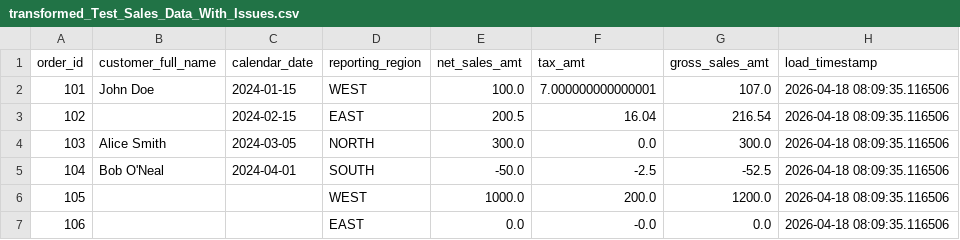
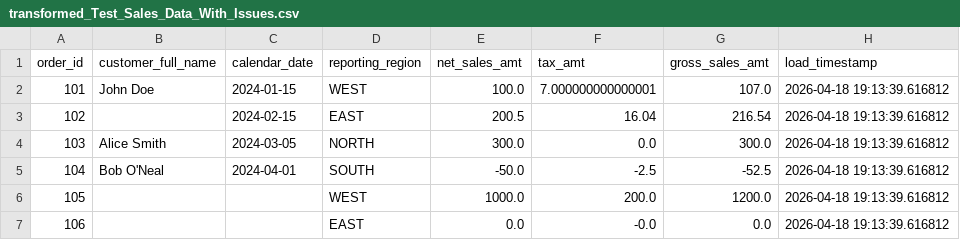
Before and after one commit to qwilso/Data_Project, a CSV file: ETL_Folder/Target_Folder/transformed_Test_Sales_Data_With_Issues.csv, drawn as a sheet.

```diff
--- a/ETL_Folder/Target_Folder/transformed_Test_Sales_Data_With_Issues.csv
+++ b/ETL_Folder/Target_Folder/transformed_Test_Sales_Data_With_Issues.csv
@@ -1,7 +1,7 @@
 order_id,customer_full_name,calendar_date,reporting_region,net_sales_amt,tax_amt,gross_sales_amt,load_timestamp
-101,John Doe,2024-01-15,WEST,100.0,7.000000000000001,107.0,2026-04-18 08:09:35.116506
-102,,2024-02-15,EAST,200.5,16.04,216.54,2026-04-18 08:09:35.116506
-103,Alice Smith,2024-03-05,NORTH,300.0,0.0,300.0,2026-04-18 08:09:35.116506
-104,Bob O'Neal,2024-04-01,SOUTH,-50.0,-2.5,-52.5,2026-04-18 08:09:35.116506
-105,,,WEST,1000.0,200.0,1200.0,2026-04-18 08:09:35.116506
-106,,,EAST,0.0,-0.0,0.0,2026-04-18 08:09:35.116506
+101,John Doe,2024-01-15,WEST,100.0,7.000000000000001,107.0,2026-04-18 19:13:39.616812
+102,,2024-02-15,EAST,200.5,16.04,216.54,2026-04-18 19:13:39.616812
+103,Alice Smith,2024-03-05,NORTH,300.0,0.0,300.0,2026-04-18 19:13:39.616812
+104,Bob O'Neal,2024-04-01,SOUTH,-50.0,-2.5,-52.5,2026-04-18 19:13:39.616812
+105,,,WEST,1000.0,200.0,1200.0,2026-04-18 19:13:39.616812
+106,,,EAST,0.0,-0.0,0.0,2026-04-18 19:13:39.616812
```
Also changed, not shown: 4 other files.
